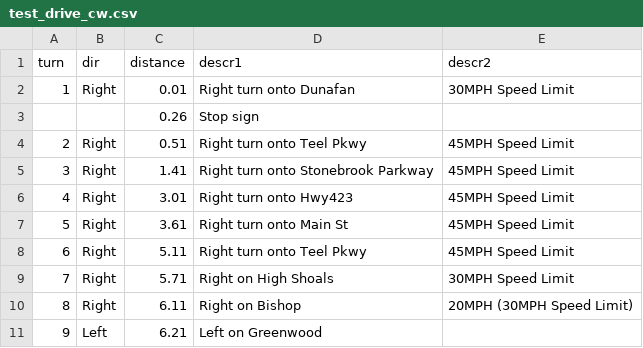
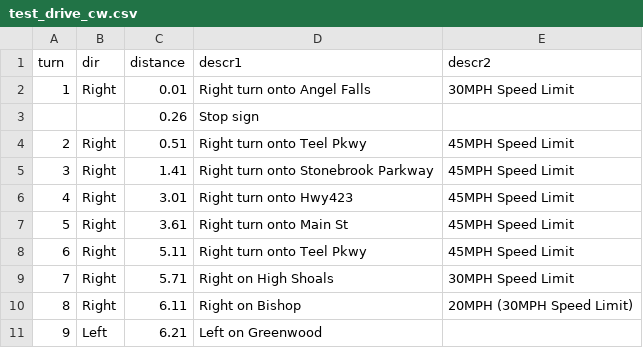
Before and after one commit to wpmcnamara/race_computer, a CSV file: race_computer/orrc/races/testdrv/test_drive_cw.csv, drawn as a sheet.

```diff
--- a/race_computer/orrc/races/testdrv/test_drive_cw.csv
+++ b/race_computer/orrc/races/testdrv/test_drive_cw.csv
@@ -1,3 +1,3 @@
 turn,dir,distance,descr1,descr2
-1,Right,0.01,Right turn onto Dunafan,30MPH Speed Limit
+1,Right,0.01,Right turn onto Angel Falls,30MPH Speed Limit
 ,,0.26,Stop sign,
```
Also changed, not shown: 12 other files.
